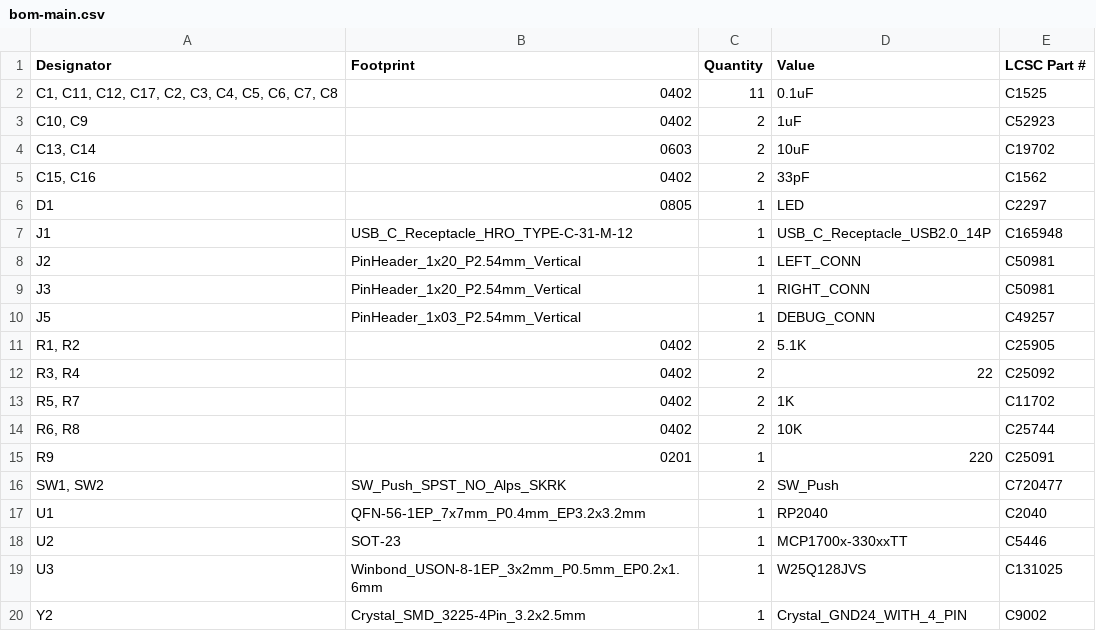
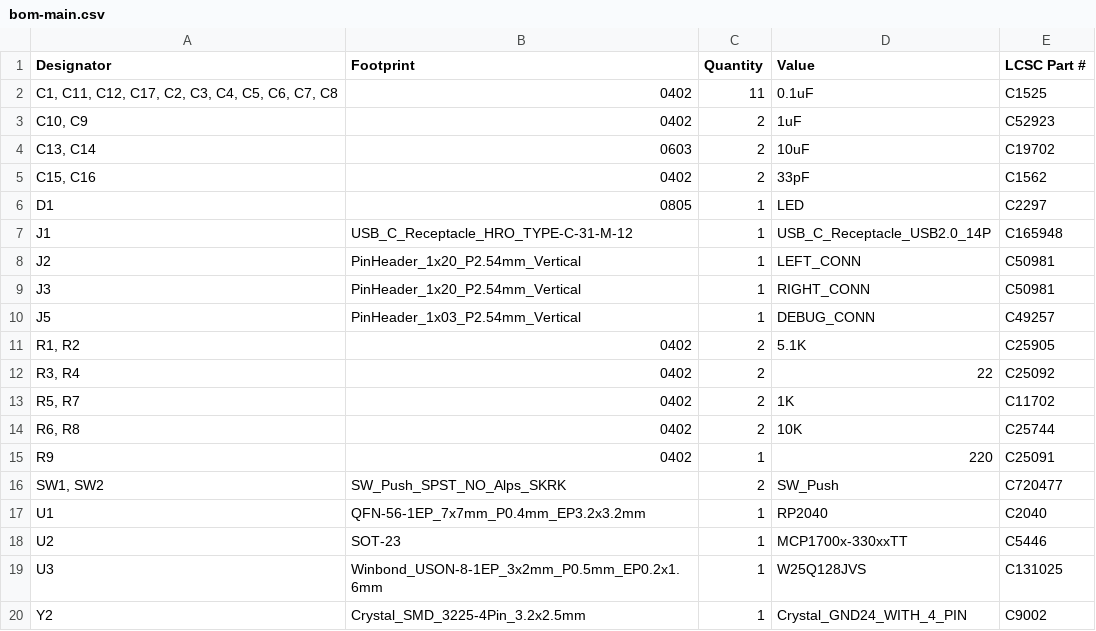
Before and after one commit to sahilchess/Pokemon-Devboard, a CSV file: production/bom-main.csv, drawn as a sheet.

Commit message:
bom

```diff
--- a/production/bom-main.csv
+++ b/production/bom-main.csv
@@ -14,3 +14,3 @@ J5,PinHeader_1x03_P2.54mm_Vertical,1,DEBUG_CONN,C49257
 "R6, R8",0402,2,10K,C25744
-R9,0201,1,220,C25091
+R9,0402,1,220,C25091
 "SW1, SW2",SW_Push_SPST_NO_Alps_SKRK,2,SW_Push,C720477
```
